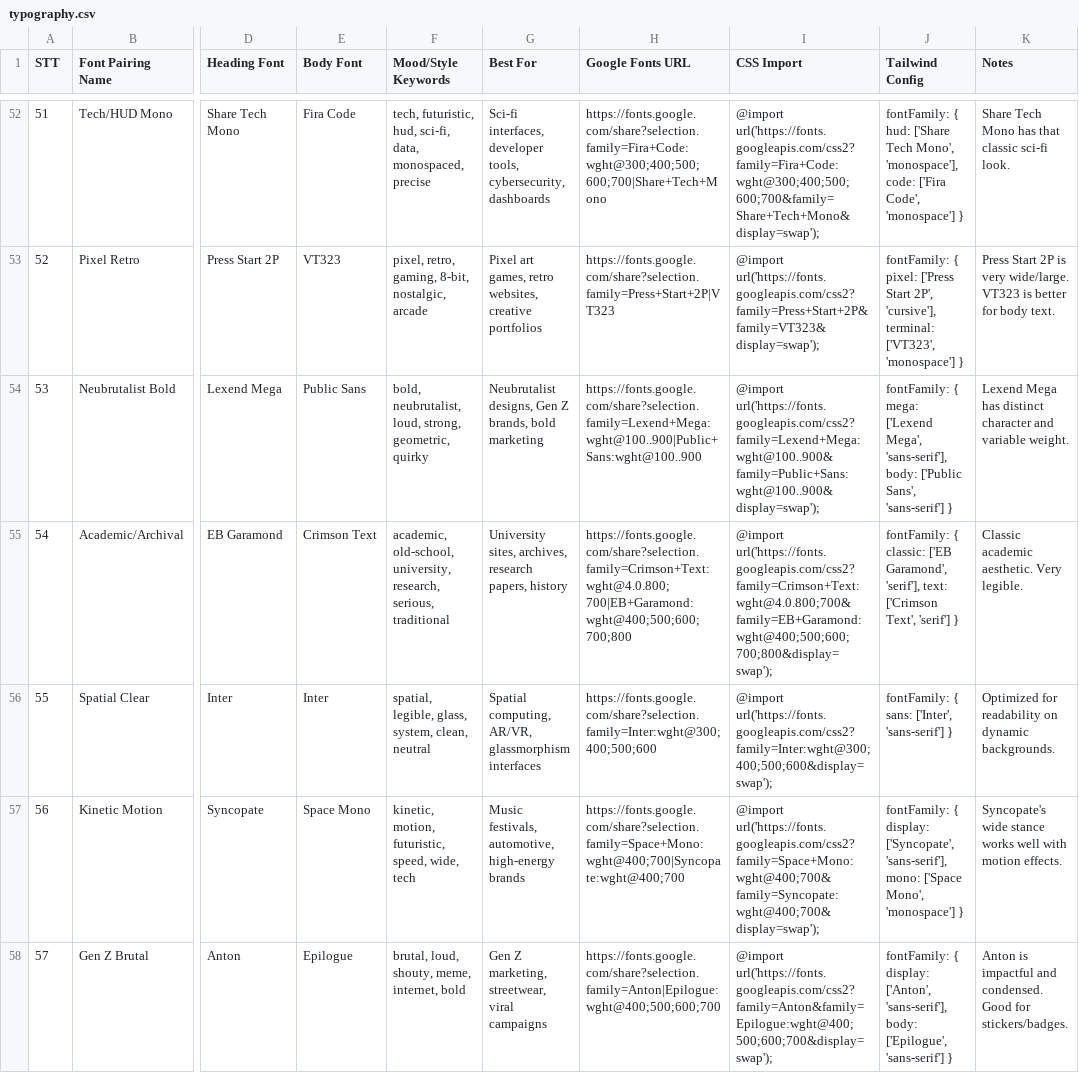
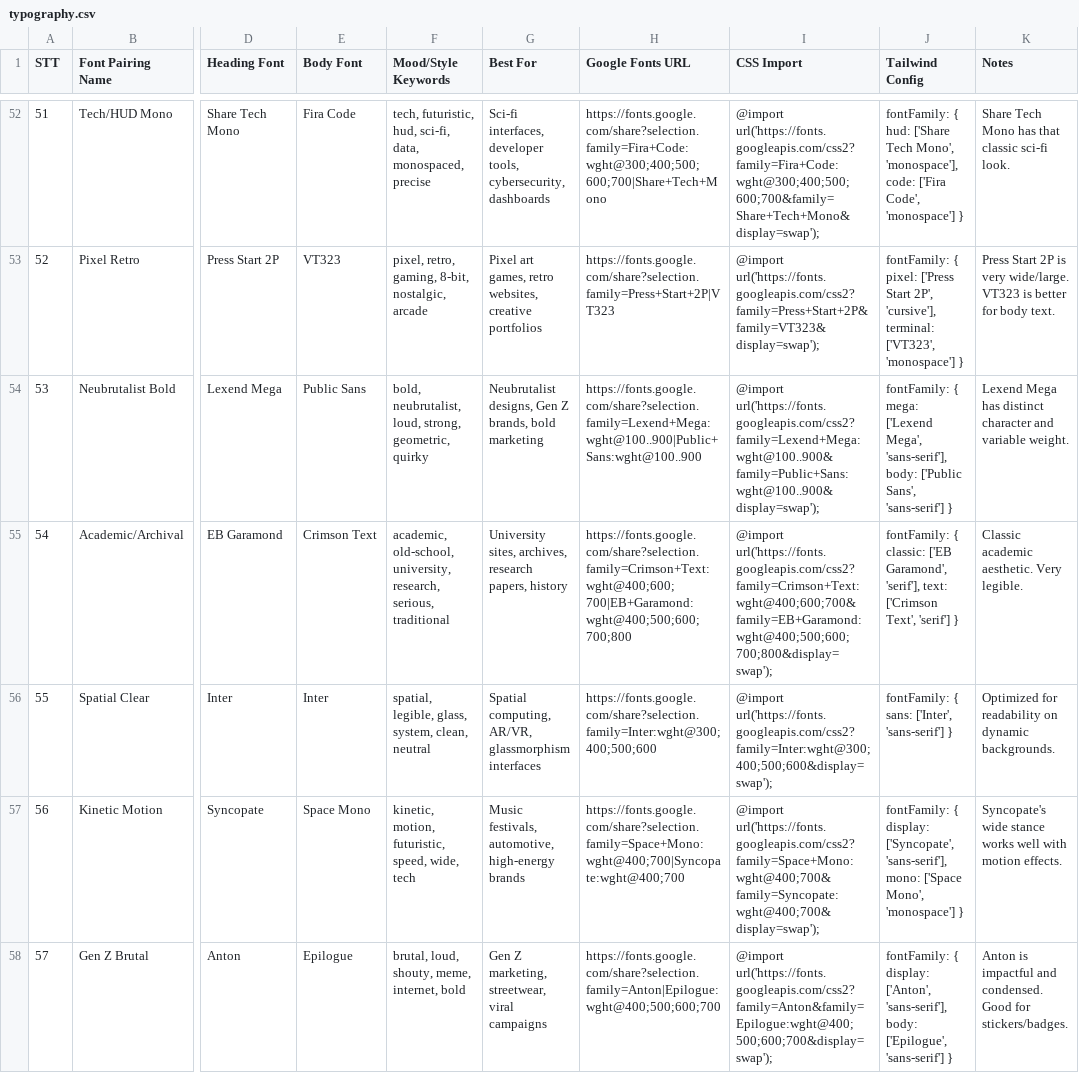
Before and after one commit to RobertJonnyTiger/Sikumnik, a CSV file: .agent/.shared/technical/ui-ux-pro-max/data/typography.csv, drawn as a sheet; only a part is shown, gaps mark what is left out; the diff names each change by its address in the sheet, - before the commit and + after, or states it on an @@ line.

```diff
--- a/.agent/.shared/technical/ui-ux-pro-max/data/typography.csv
+++ b/.agent/.shared/technical/ui-ux-pro-max/data/typography.csv
-H55 (Google Fonts URL): https://fonts.google.com/share?selection.family=Crimson+Text:wght@4.0.800;700|EB+Garamond:wght@400;500;600;700;800
+H55 (Google Fonts URL): https://fonts.google.com/share?selection.family=Crimson+Text:wght@400;600;700|EB+Garamond:wght@400;500;600;700;800
-I55 (CSS Import): @import url('https://fonts.googleapis.com/css2?family=Crimson+Text:wght@4.0.800;700&family=EB+Garamond:wght@400;500;600;700;800&display=swap');
+I55 (CSS Import): @import url('https://fonts.googleapis.com/css2?family=Crimson+Text:wght@400;600;700&family=EB+Garamond:wght@400;500;600;700;800&display=swap');
```
Also changed, not shown: .agent/.shared/technical/ui-ux-pro-max/data/charts.csv, .agent/.shared/technical/ui-ux-pro-max/data/prompts.csv, 39 other files.
